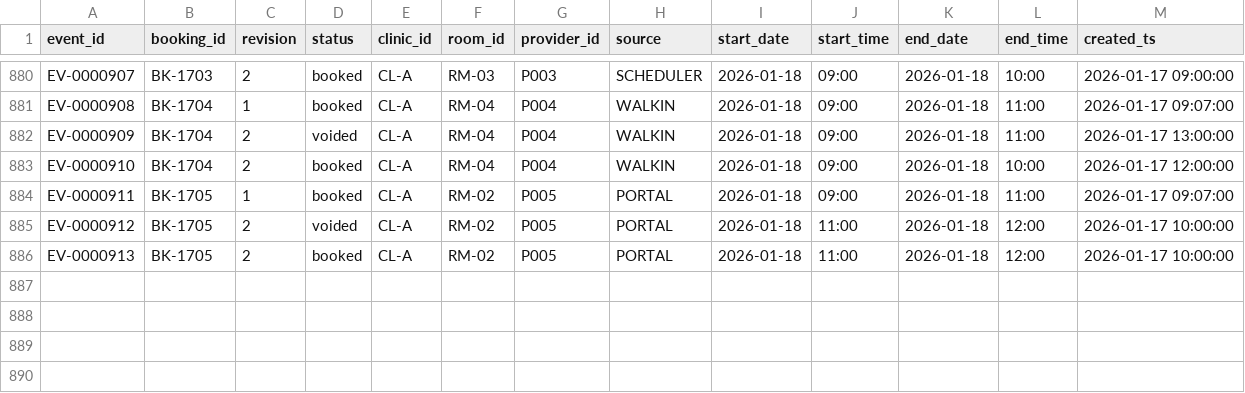
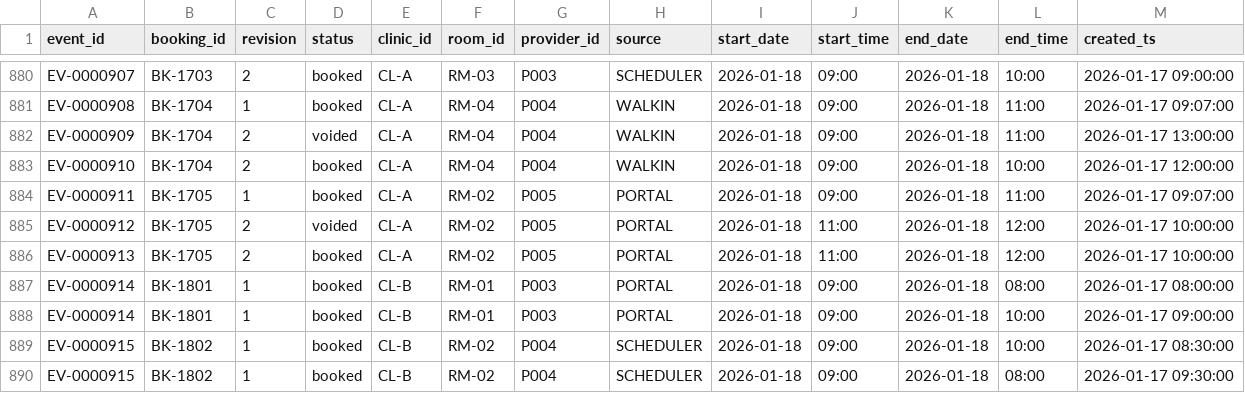
Before and after one commit to rayhanakhtar/dynamo-961b94d-data-science-and-reporting, a CSV file: task/environment/data/scheduling_events.csv, drawn as a sheet; only a part is shown, gaps mark what is left out; the diff names each change by its address in the sheet, - before the commit and + after, or states it on an @@ line.

```diff
--- a/task/environment/data/scheduling_events.csv
+++ b/task/environment/data/scheduling_events.csv
+row 887: EV-0000914 | BK-1801 | 1 | booked | CL-B | RM-01 | P003 | PORTAL | 2026-01-18 | 09:00 | 2026-01-18 | 08:00 | 2026-01-17 08:00:00
+row 888: EV-0000914 | BK-1801 | 1 | booked | CL-B | RM-01 | P003 | PORTAL | 2026-01-18 | 09:00 | 2026-01-18 | 10:00 | 2026-01-17 09:00:00
+row 889: EV-0000915 | BK-1802 | 1 | booked | CL-B | RM-02 | P004 | SCHEDULER | 2026-01-18 | 09:00 | 2026-01-18 | 10:00 | 2026-01-17 08:30:00
+row 890: EV-0000915 | BK-1802 | 1 | booked | CL-B | RM-02 | P004 | SCHEDULER | 2026-01-18 | 09:00 | 2026-01-18 | 08:00 | 2026-01-17 09:30:00
```
Also changed, not shown: 3 other files.
